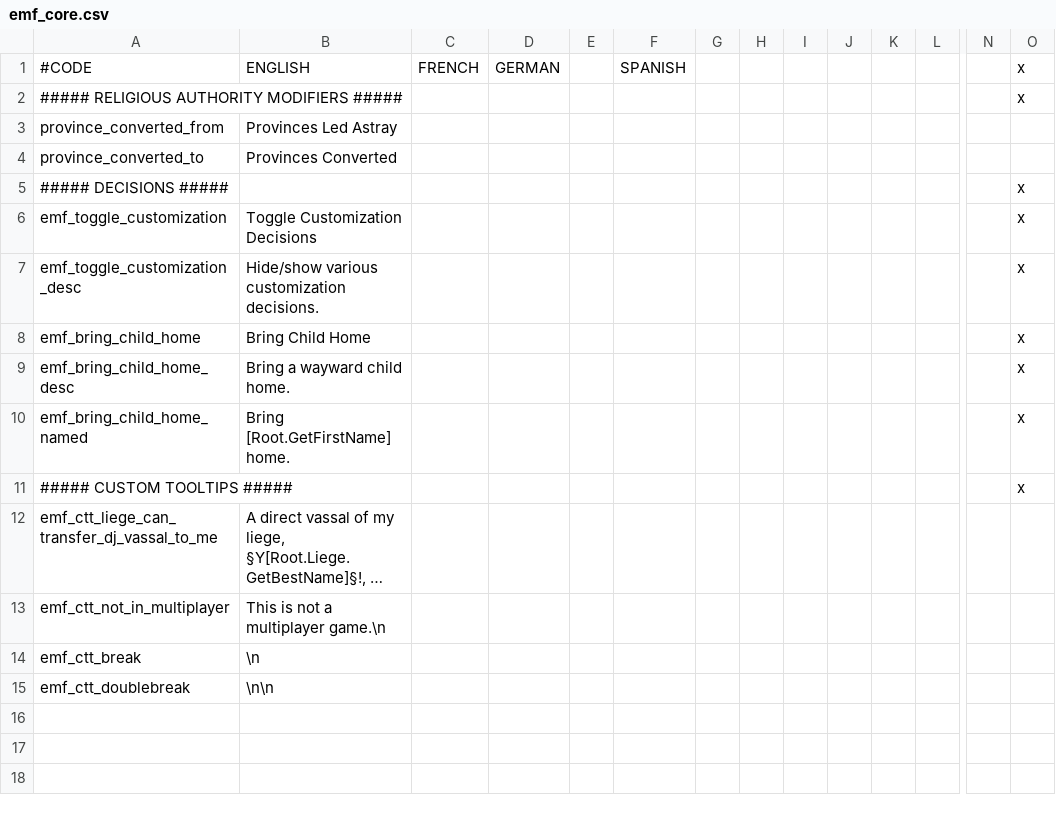
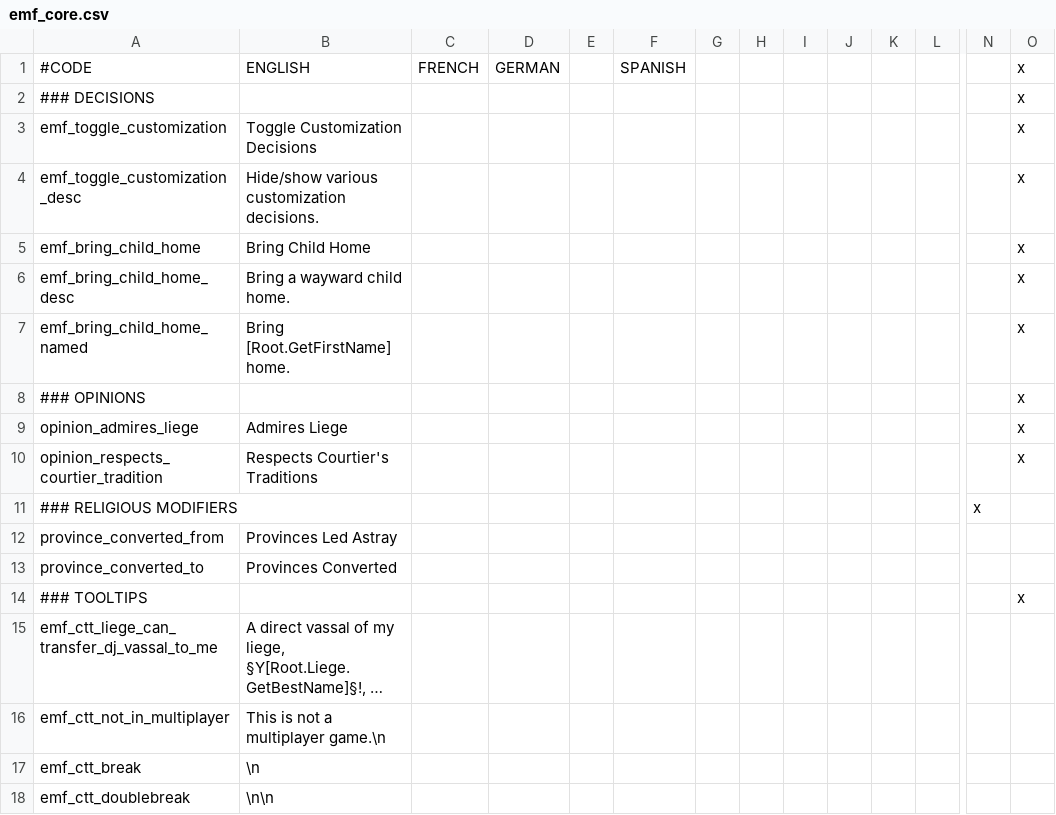
Before and after one commit to EMFTeam/EMF, a CSV file: EMF/localisation/emf_core.csv, drawn as a sheet; only a part is shown, gaps mark what is left out; long unchanged cells end in …; removed rows and columns are numbered as before the commit, all else as after; rows hold the shown columns only; the diff names each change by its address in the sheet, - before the commit and + after, or states it on an @@ line.

Commit message:
Added opinion modifiers from HIP_Common

```diff
--- a/EMF/localisation/emf_core.csv
+++ b/EMF/localisation/emf_core.csv
-row 2: ##### RELIGIOUS AUTHORITY MODIFIERS ##### |  |  |  |  |  |  |  |  |  |  |  |  | x
-A2: ##### DECISIONS #####
+A2: ### DECISIONS
+row 8: ### OPINIONS |  |  |  |  |  |  |  |  |  |  |  |  | x
+row 9: opinion_admires_liege | Admires Liege |  |  |  |  |  |  |  |  |  |  |  | x
+row 10: opinion_respects_courtier_tradition | Respects Courtier's Traditions |  |  |  |  |  |  |  |  |  |  |  | x
+row 11: ### RELIGIOUS MODIFIERS |  |  |  |  |  |  |  |  |  |  |  | x
@@ row 3 moved to row 12: province_converted_from @@
@@ row 4 moved to row 13: province_converted_to @@
-A14: ##### CUSTOM TOOLTIPS #####
+A14: ### TOOLTIPS
```
Also changed, not shown: 1 other file.
